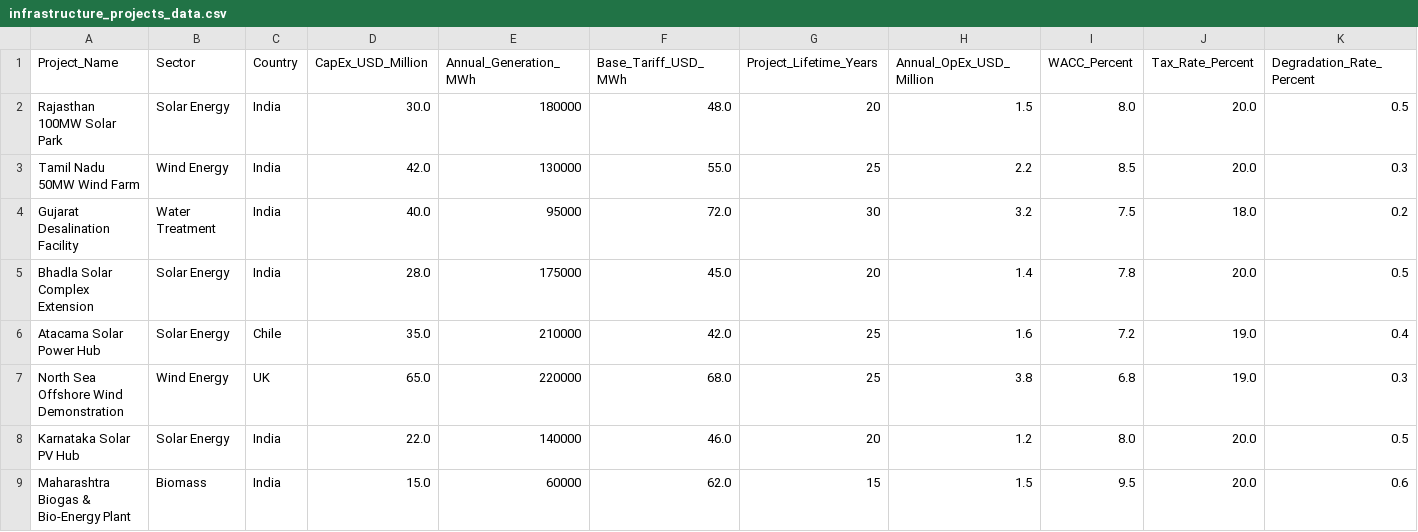
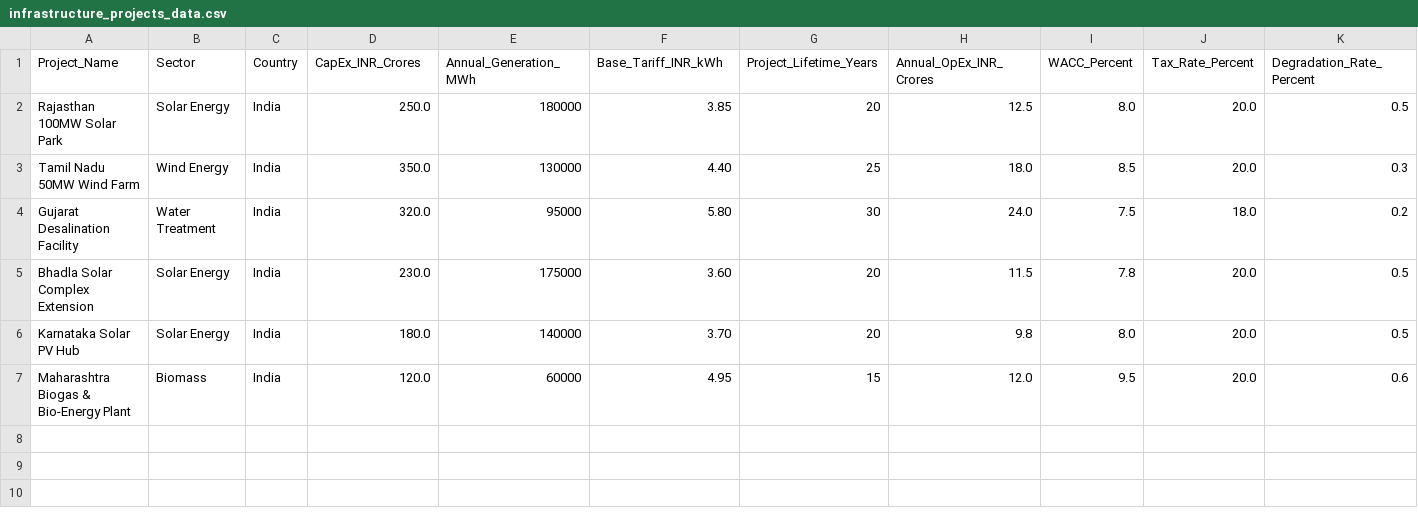
Before and after one commit to Karthickruban/capital-budgeting-project, a CSV file: infrastructure_projects_data.csv, drawn as a sheet.

Commit message:
Convert all metrics to Indian Rupees (INR Crores and Rs/kWh)

```diff
--- a/infrastructure_projects_data.csv
+++ b/infrastructure_projects_data.csv
@@ -1,9 +1,7 @@
-Project_Name,Sector,Country,CapEx_USD_Million,Annual_Generation_MWh,Base_Tariff_USD_MWh,Project_Lifetime_Years,Annual_OpEx_USD_Million,WACC_Percent,Tax_Rate_Percent,Degradation_Rate_Percent
-Rajasthan 100MW Solar Park,Solar Energy,India,30.0,180000,48.0,20,1.5,8.0,20.0,0.5
-Tamil Nadu 50MW Wind Farm,Wind Energy,India,42.0,130000,55.0,25,2.2,8.5,20.0,0.3
-Gujarat Desalination Facility,Water Treatment,India,40.0,95000,72.0,30,3.2,7.5,18.0,0.2
-Bhadla Solar Complex Extension,Solar Energy,India,28.0,175000,45.0,20,1.4,7.8,20.0,0.5
-Atacama Solar Power Hub,Solar Energy,Chile,35.0,210000,42.0,25,1.6,7.2,19.0,0.4
-North Sea Offshore Wind Demonstration,Wind Energy,UK,65.0,220000,68.0,25,3.8,6.8,19.0,0.3
-Karnataka Solar PV Hub,Solar Energy,India,22.0,140000,46.0,20,1.2,8.0,20.0,0.5
-Maharashtra Biogas & Bio-Energy Plant,Biomass,India,15.0,60000,62.0,15,1.5,9.5,20.0,0.6
+Project_Name,Sector,Country,CapEx_INR_Crores,Annual_Generation_MWh,Base_Tariff_INR_kWh,Project_Lifetime_Years,Annual_OpEx_INR_Crores,WACC_Percent,Tax_Rate_Percent,Degradation_Rate_Percent
+Rajasthan 100MW Solar Park,Solar Energy,India,250.0,180000,3.85,20,12.5,8.0,20.0,0.5
+Tamil Nadu 50MW Wind Farm,Wind Energy,India,350.0,130000,4.40,25,18.0,8.5,20.0,0.3
+Gujarat Desalination Facility,Water Treatment,India,320.0,95000,5.80,30,24.0,7.5,18.0,0.2
+Bhadla Solar Complex Extension,Solar Energy,India,230.0,175000,3.60,20,11.5,7.8,20.0,0.5
+Karnataka Solar PV Hub,Solar Energy,India,180.0,140000,3.70,20,9.8,8.0,20.0,0.5
+Maharashtra Biogas & Bio-Energy Plant,Biomass,India,120.0,60000,4.95,15,12.0,9.5,20.0,0.6
```
Also changed, not shown: 5 other files.
